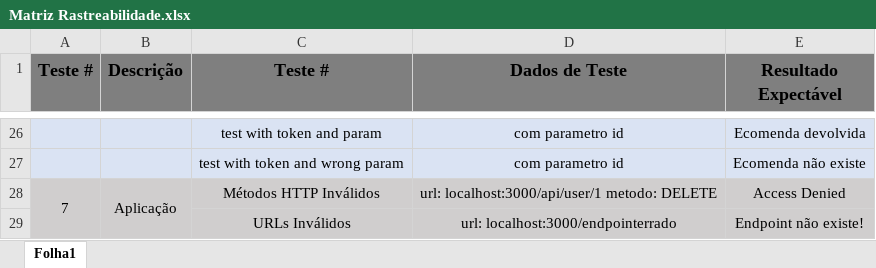
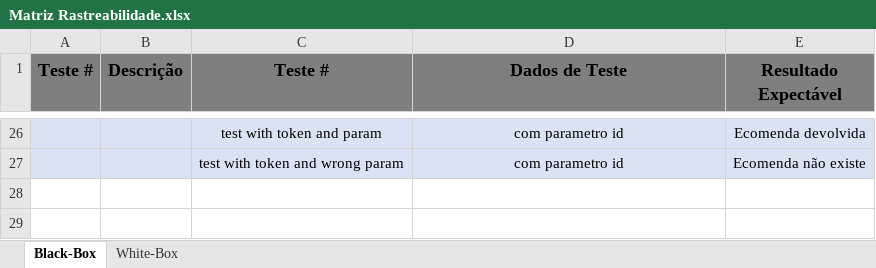
Before and after one commit to ESII2024/api, an Excel workbook: Matriz Rastreabilidade.xlsx, sheet Black-Box, drawn as a sheet; only a part is shown, gaps mark what is left out; values as stored, in another font and other column widths than the file's, no borders; the diff names each change by its address in the sheet, - before the commit and + after, or states it on an @@ line.

```diff
--- a/Matriz Rastreabilidade.xlsx (sheet Black-Box)
+++ b/Matriz Rastreabilidade.xlsx (sheet Black-Box)
-sheet tab: Folha1
+sheet tab: Black-Box
+sheet tab: White-Box
-row 28: 7 | Aplicação | Métodos HTTP Inválidos | url: localhost:3000/api/user/1 metodo: DELETE | Access Denied
-row 29:  |  | URLs Inválidos | url: localhost:3000/endpointerrado | Endpoint não existe!
```
Also changed, not shown: 2 other files.
